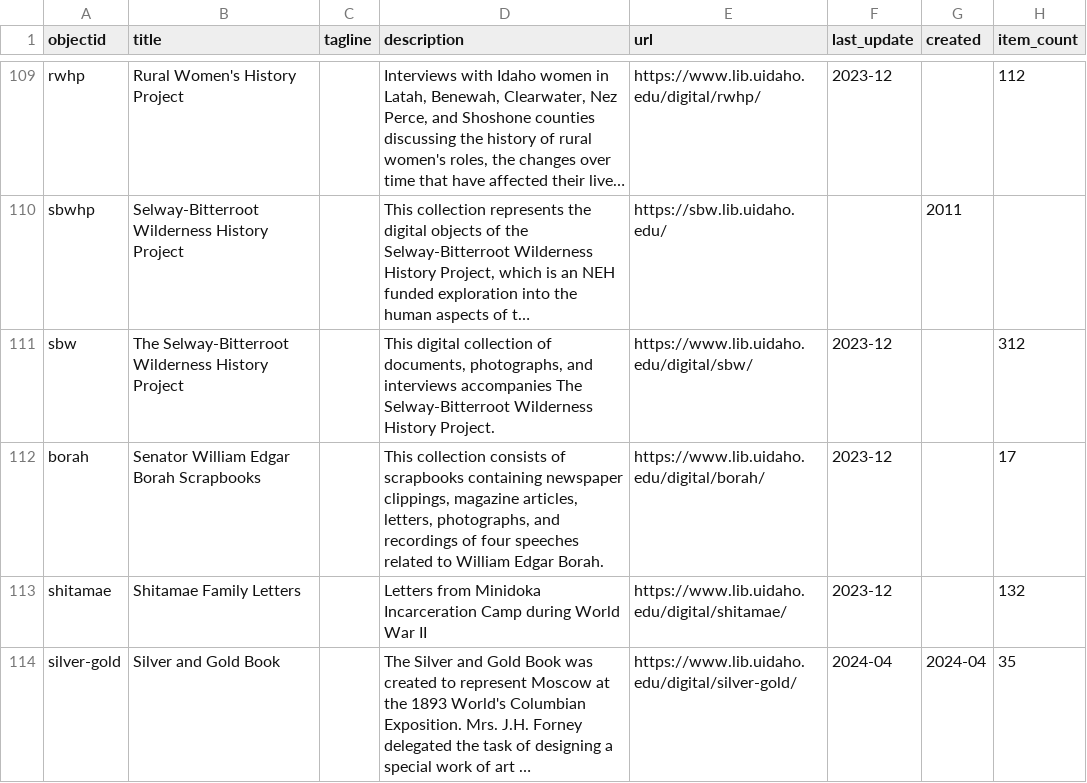
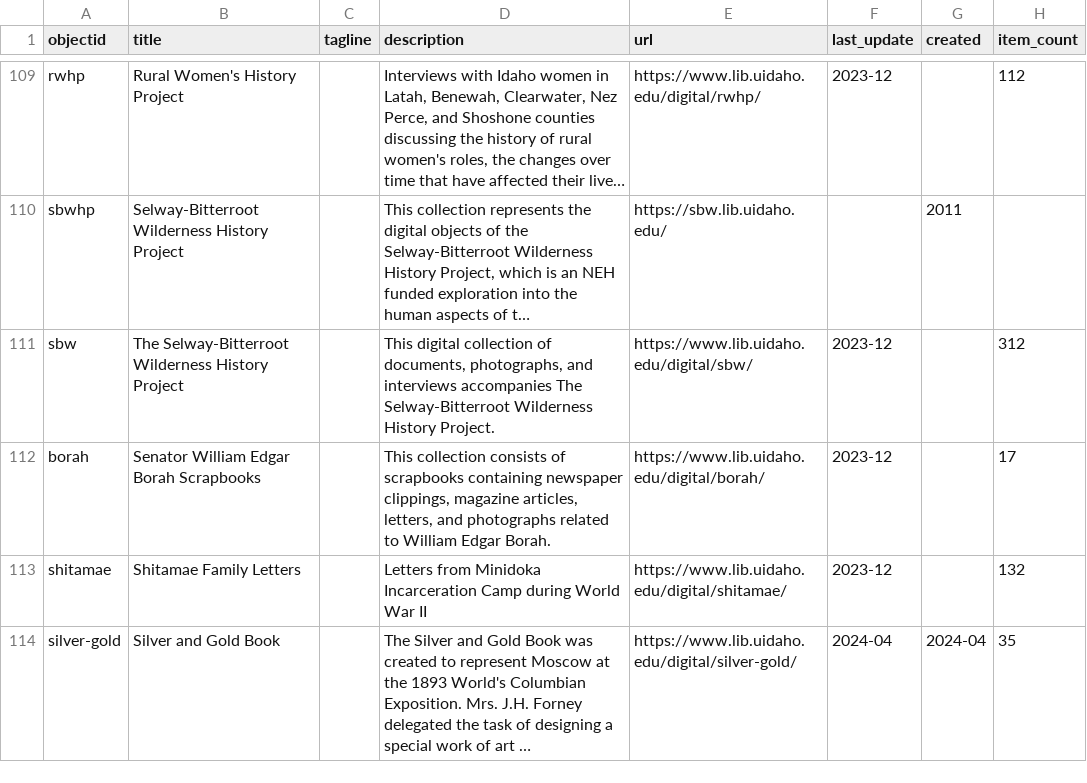
Before and after one commit to uidaholib/digital_home, a CSV file: _data/digital_collections.csv, drawn as a sheet; only a part is shown, gaps mark what is left out; long unchanged cells end in …; the diff covers the shown part only; the diff names each change by its address in the sheet, - before the commit and + after, or states it on an @@ line.

```diff
--- a/_data/digital_collections.csv
+++ b/_data/digital_collections.csv
-D112 (description): …articles, letters, photographs, and recordings of four speeches related to…
+D112 (description): …articles, letters, and photographs related to…
```
Also changed, not shown: 21 edited cells elsewhere in this file.
